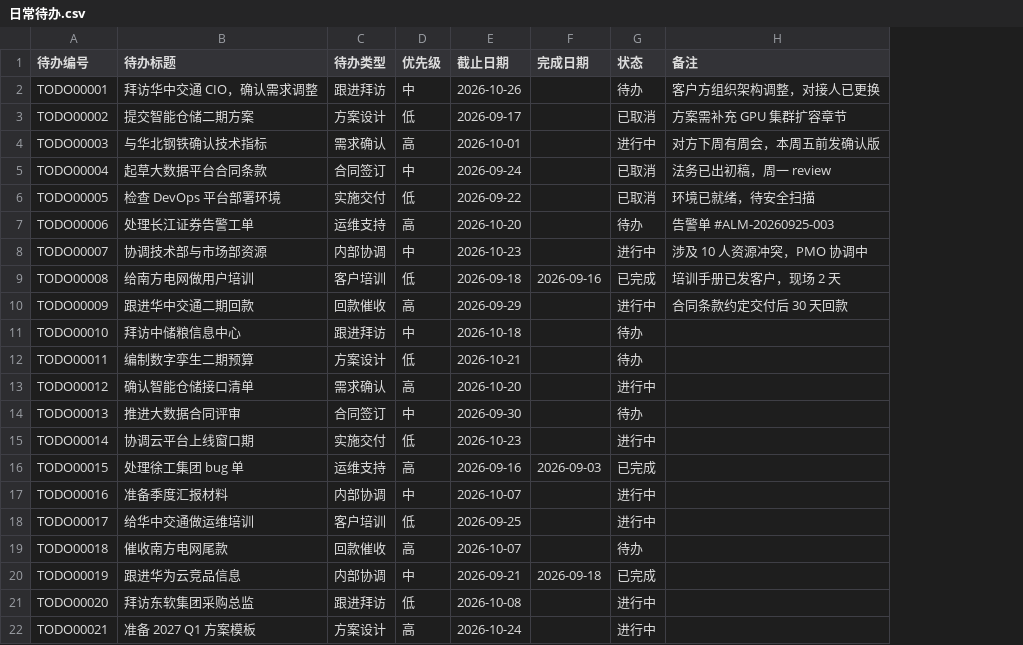
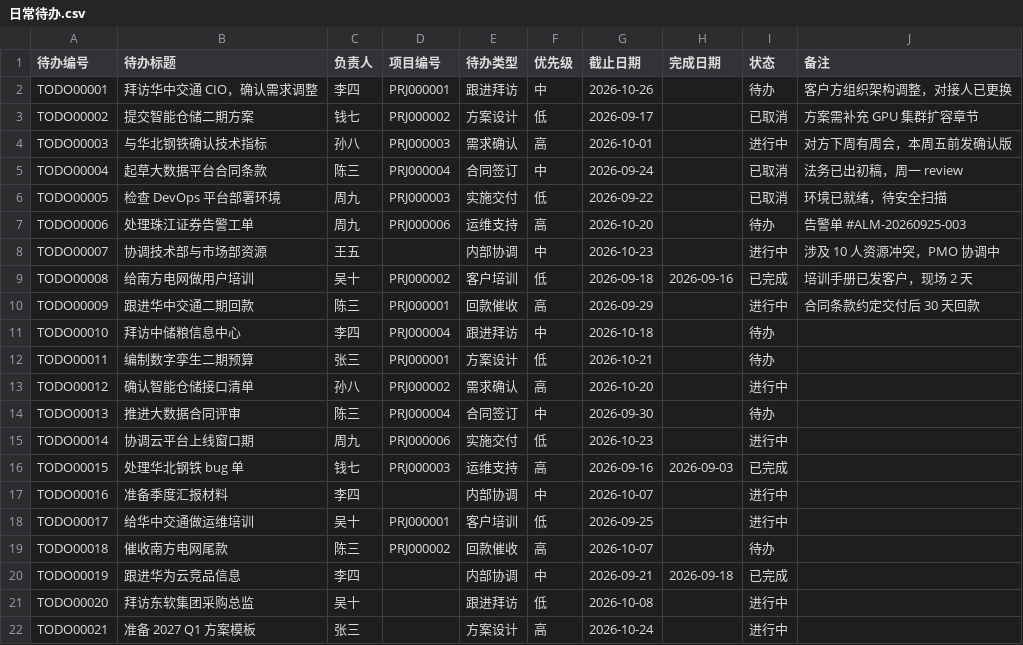
Before and after one commit to gookeryoung/cndb, a CSV file: examples/datasets/工作区-某企业销售管理/日常待办.csv, drawn as a sheet; only a part is shown; the diff names each change by its address in the sheet, - before the commit and + after, or states it on an @@ line.

Commit message:
fix(seed): 补齐日常待办关联与引用字段数据回填
日常待办 CSV 新增负责人/项目编号两列外键文本列，fields.json 两条 link_lookups 声明 match（关联项目按项目编号、负责员工按负责人匹配姓名），seed 后行关联与 lookup 引用列不再为空；匹配列为空的 9 行（内部协调/未立项客户）保持空属业务预期。同步更新 test_seed_daily_todo.py fixture 与断言（10 列、17 字段、match 配置、回填边界），设计文件补充销售工作区配置节。

```diff
--- a/examples/datasets/工作区-某企业销售管理/日常待办.csv
+++ b/examples/datasets/工作区-某企业销售管理/日常待办.csv
+column C (负责人), rows 2-22: 李四 | 钱七 | 孙八 | 陈三 | 周九 | 周九 | 王五 | 吴十 | 陈三 | 李四 | 张三 | 孙八 | 陈三 | 周九 | 钱七 | 李四 | 吴十 | 陈三 | 李四 | 吴十 | 张三
+column D (项目编号), rows 2-19: PRJ000001 | PRJ000002 | PRJ000003 | PRJ000004 | PRJ000003 | PRJ000006 |  | PRJ000002 | PRJ000001 | PRJ000004 | PRJ000001 | PRJ000002 | PRJ000004 | PRJ000006 | PRJ000003 |  | PRJ000001 | PRJ000002
-B7 (待办标题): 处理长江证券告警工单
+B7 (待办标题): 处理珠江证券告警工单
-B16 (待办标题): 处理徐工集团 bug 单
+B16 (待办标题): 处理华北钢铁 bug 单
```
Also changed, not shown: 2 other files.
